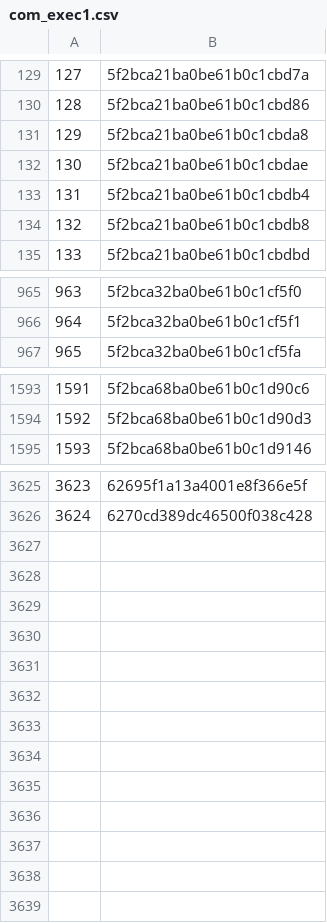
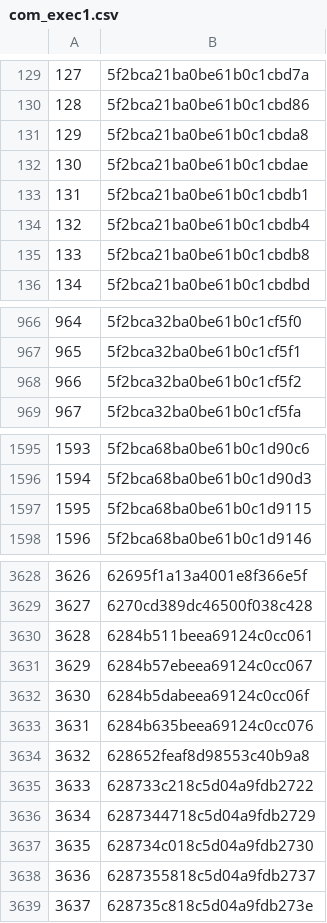
Before and after one commit to rajbirgitrepo/capmain, a CSV file: com_exec1.csv, drawn as a sheet; only a part is shown, gaps mark what is left out; addresses are those after the commit; the diff names each change by its address in the sheet, - before the commit and + after, or states it on an @@ line.

```diff
--- a/com_exec1.csv
+++ b/com_exec1.csv
+row 133: 131 | 5f2bca21ba0be61b0c1cbdb1
@@ column A renumbered between rows 134 and 3629 @@
+row 968: 966 | 5f2bca32ba0be61b0c1cf5f2
+row 1597: 1595 | 5f2bca68ba0be61b0c1d9115
+row 3630: 3628 | 6284b511beea69124c0cc061
+row 3631: 3629 | 6284b57ebeea69124c0cc067
+row 3632: 3630 | 6284b5dabeea69124c0cc06f
+row 3633: 3631 | 6284b635beea69124c0cc076
+row 3634: 3632 | 628652feaf8d98553c40b9a8
+row 3635: 3633 | 628733c218c5d04a9fdb2722
+row 3636: 3634 | 6287344718c5d04a9fdb2729
+row 3637: 3635 | 628734c018c5d04a9fdb2730
+row 3638: 3636 | 6287355818c5d04a9fdb2737
+row 3639: 3637 | 628735c818c5d04a9fdb273e
```
Also changed, not shown: exp_exec1.csv, lifetime_exec1.csv, 4 other files.
